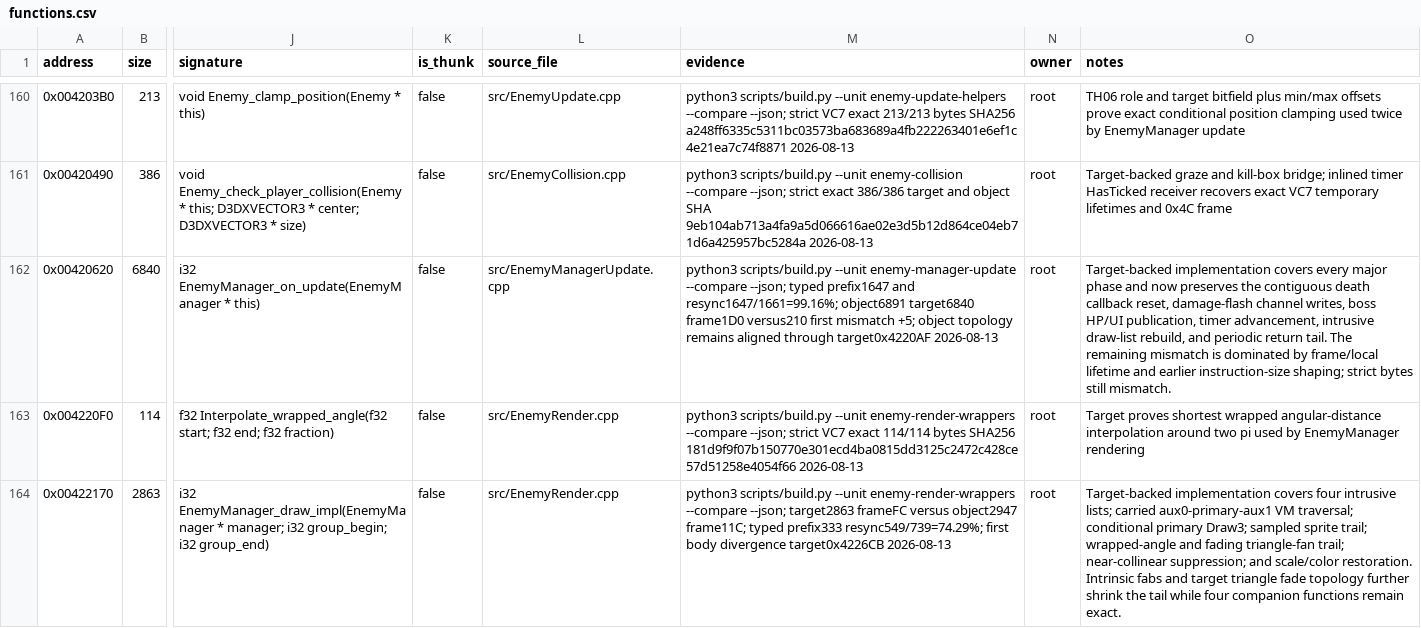
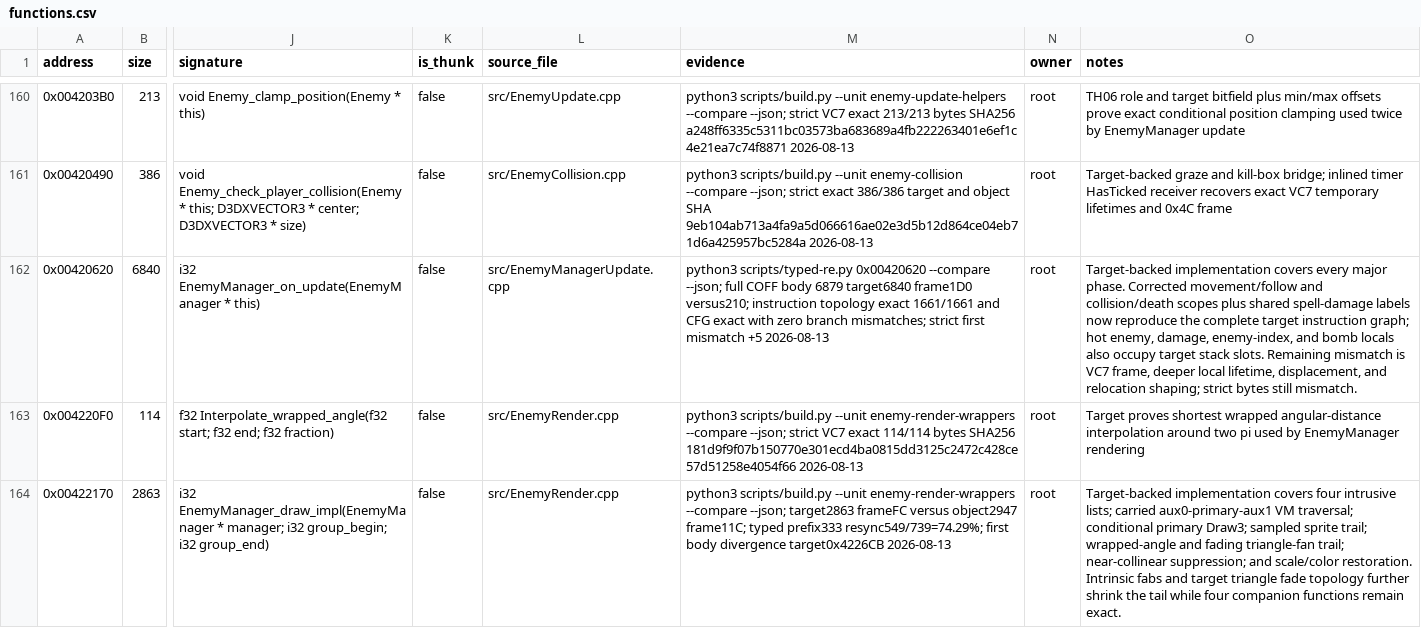
Before and after one commit to N0zoM1z0/th07, a CSV file: config/functions.csv, drawn as a sheet; only a part is shown, gaps mark what is left out; the diff names each change by its address in the sheet, - before the commit and + after, or states it on an @@ line.

Commit message:
Make enemy update control flow topology exact

```diff
--- a/config/functions.csv
+++ b/config/functions.csv
-M162 (evidence): python3 scripts/build.py --unit enemy-manager-update --compare --json; typed prefix1647 and resync1647/1661=99.16%; object6891 target6840 frame1D0 versus210 first mismatch +5; object topology remains aligned through target0x4220AF 2026-08-13
+M162 (evidence): python3 scripts/typed-re.py 0x00420620 --compare --json; full COFF body 6879 target6840 frame1D0 versus210; instruction topology exact 1661/1661 and CFG exact with zero branch mismatches; strict first mismatch +5 2026-08-13
-O162 (notes): …every major phase and now preserves the contiguous death callback reset, damage-flash channel writes, boss HP/UI publication, timer advancement, intrusive draw-list rebuild, and periodic return tail. The remaining mismatch is dominated by frame/local lifetime and earlier instruction-size shaping; strict…
+O162 (notes): …every major phase. Corrected movement/follow and collision/death scopes plus shared spell-damage labels now reproduce the complete target instruction graph; hot enemy, damage, enemy-index, and bomb locals also occupy target stack slots. Remaining mismatch is VC7 frame, deeper local lifetime, displacement, and relocation shaping; strict…
```
Also changed, not shown: 5 other files.
